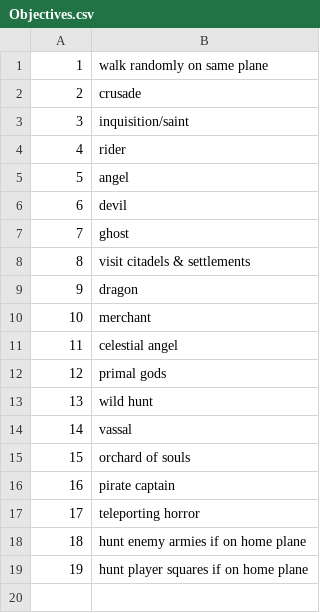
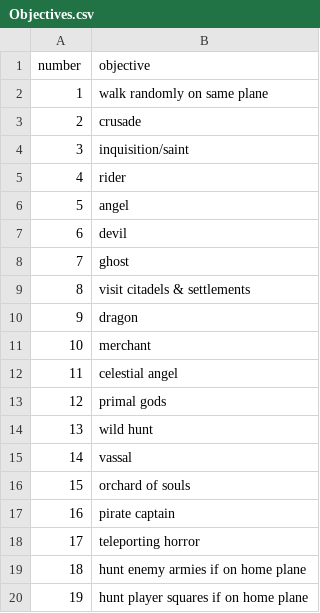
Before and after one commit to lolbat/Conquest-of-Elysium-5-data, a CSV file: csv/tables/Objectives.csv, drawn as a sheet.

```diff
--- a/csv/tables/Objectives.csv
+++ b/csv/tables/Objectives.csv
@@ -1 +1,2 @@
+number,objective
 1,walk randomly on same plane
```
Also changed, not shown: csv/tables/DamageTypes.csv, csv/tables/NegativeTerrainTypes.csv, 59 other files.
